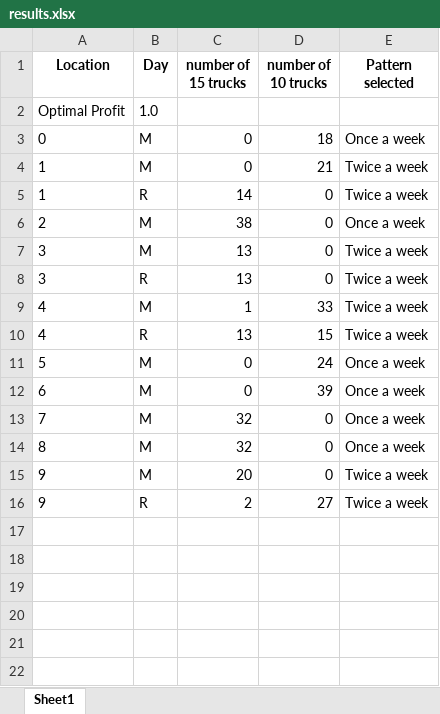
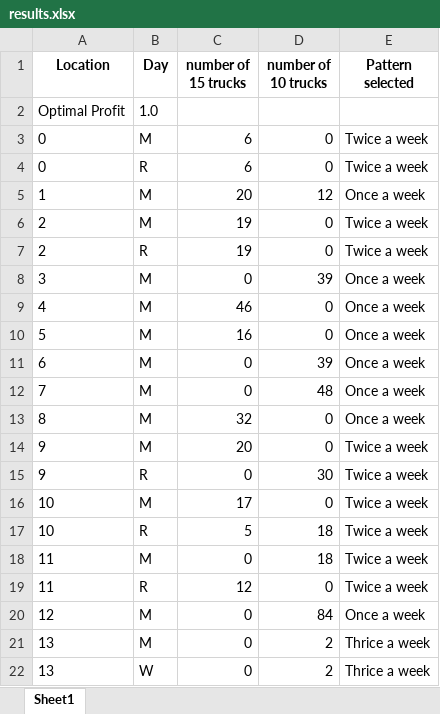
Before and after one commit to nagakarthik-dot/descrete-optimization, an Excel workbook: delivery system/outputs/results.xlsx, sheet Sheet1, drawn as a sheet; only a part is shown; values as stored, in another font and other column widths than the file's, no borders; removed rows and columns are numbered as before the commit, all else as after; the diff covers the shown part only; the diff names each change by its address in the sheet, - before the commit and + after, or states it on an @@ line.

```diff
--- a/delivery system/outputs/results.xlsx (sheet Sheet1)
+++ b/delivery system/outputs/results.xlsx (sheet Sheet1)
-C3 (number of 15 trucks): 0
+C3 (number of 15 trucks): 6
-D3 (number of 10 trucks): 18
+D3 (number of 10 trucks): 0
-E3 (Pattern selected): Once a week
+E3 (Pattern selected): Twice a week
+row 4: 0 | R | 6 | 0 | Twice a week
-C5 (number of 15 trucks): 0
+C5 (number of 15 trucks): 20
-D5 (number of 10 trucks): 21
+D5 (number of 10 trucks): 12
-E5 (Pattern selected): Twice a week
+E5 (Pattern selected): Once a week
-row 5: 1 | R | 14 | 0 | Twice a week
-C6 (number of 15 trucks): 38
+C6 (number of 15 trucks): 19
-E6 (Pattern selected): Once a week
+E6 (Pattern selected): Twice a week
+row 7: 2 | R | 19 | 0 | Twice a week
-C8 (number of 15 trucks): 13
+C8 (number of 15 trucks): 0
-D8 (number of 10 trucks): 0
+D8 (number of 10 trucks): 39
-E8 (Pattern selected): Twice a week
+E8 (Pattern selected): Once a week
-row 8: 3 | R | 13 | 0 | Twice a week
-C9 (number of 15 trucks): 1
+C9 (number of 15 trucks): 46
-D9 (number of 10 trucks): 33
+D9 (number of 10 trucks): 0
-E9 (Pattern selected): Twice a week
+E9 (Pattern selected): Once a week
-row 10: 4 | R | 13 | 15 | Twice a week
-C10 (number of 15 trucks): 0
+C10 (number of 15 trucks): 16
-D10 (number of 10 trucks): 24
+D10 (number of 10 trucks): 0
-C12 (number of 15 trucks): 32
+C12 (number of 15 trucks): 0
-D12 (number of 10 trucks): 0
+D12 (number of 10 trucks): 48
-C15 (number of 15 trucks): 2
+C15 (number of 15 trucks): 0
-D15 (number of 10 trucks): 27
+D15 (number of 10 trucks): 30
+row 16: 10 | M | 17 | 0 | Twice a week
+row 17: 10 | R | 5 | 18 | Twice a week
+row 18: 11 | M | 0 | 18 | Twice a week
+row 19: 11 | R | 12 | 0 | Twice a week
+row 20: 12 | M | 0 | 84 | Once a week
+row 21: 13 | M | 0 | 2 | Thrice a week
+row 22: 13 | W | 0 | 2 | Thrice a week
```
Also changed, not shown: 98 added rows elsewhere in this sheet, 4 other files.
